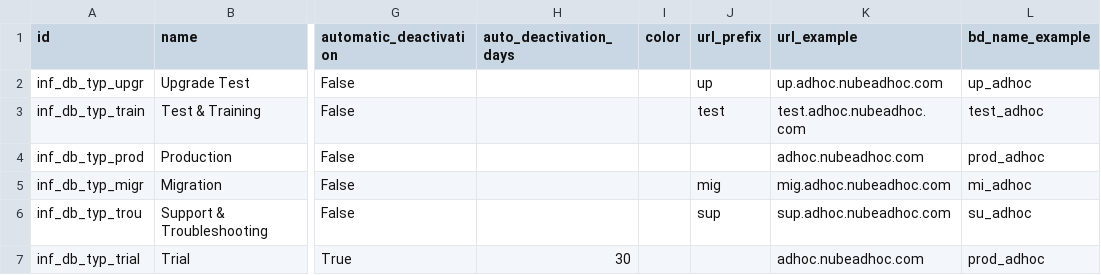
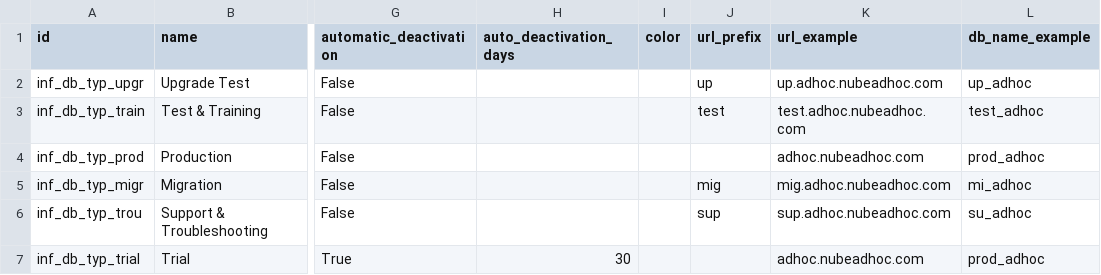
Before and after one commit to ingadhoc/odoo-infrastructure, a CSV file: infrastructure_x/data/demo/infrastructure.database_type.csv, drawn as a sheet; only a part is shown, gaps mark what is left out; the diff names each change by its address in the sheet, - before the commit and + after, or states it on an @@ line.

Commit message:
[FIX] Some typos

```diff
--- a/infrastructure_x/data/demo/infrastructure.database_type.csv
+++ b/infrastructure_x/data/demo/infrastructure.database_type.csv
-L1: bd_name_example
+L1: db_name_example
```
Also changed, not shown: 1 other file.
